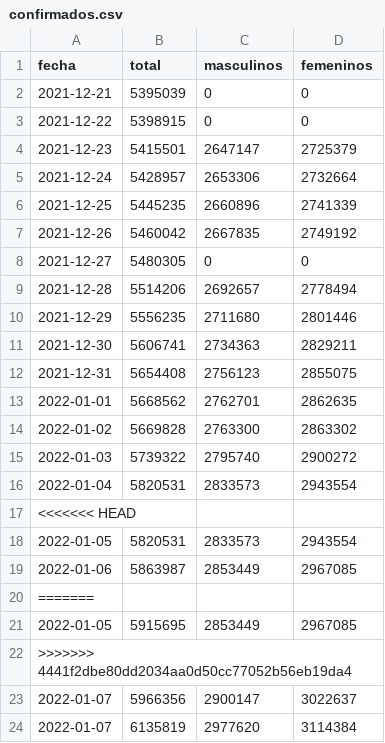
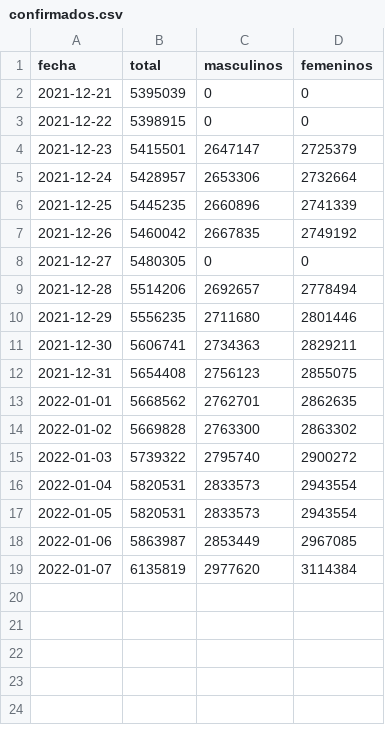
Before and after one commit to manucabral/Codavi, a CSV file: reportes/confirmados.csv, drawn as a sheet.

Commit message:
Reporte para el dia de hoy

```diff
--- a/reportes/confirmados.csv
+++ b/reportes/confirmados.csv
@@ -16,9 +16,4 @@ fecha,total,masculinos,femeninos
 2022-01-04,5820531,2833573,2943554
-<<<<<<< HEAD
 2022-01-05,5820531,2833573,2943554
 2022-01-06,5863987,2853449,2967085
-=======
-2022-01-05,5915695,2853449,2967085
->>>>>>> 4441f2dbe80dd2034aa0d50cc77052b56eb19da4
-2022-01-07,5966356,2900147,3022637
 2022-01-07,6135819,2977620,3114384
```
Also changed, not shown: reportes/fallecidos.csv.
